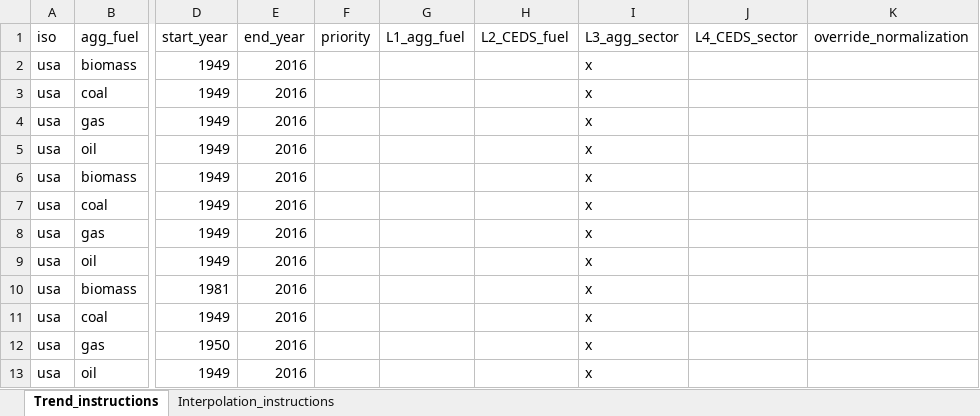
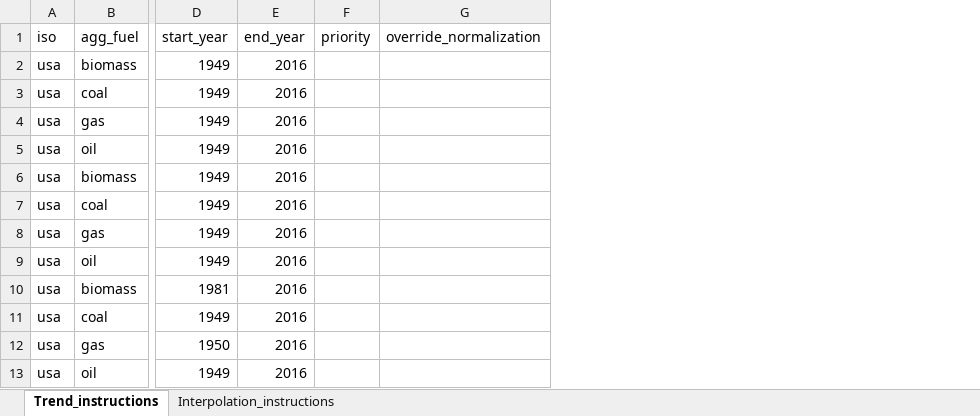
Before and after one commit to JGCRI/CEDS, an Excel workbook: input/extension/user-defined-energy/E.US-EIA_inventory_aggsec-instructions.xlsx, sheet Trend_instructions, drawn as a sheet; only a part is shown, gaps mark what is left out; values as stored, in another font and other column widths than the file's, no borders; the diff names each change by its address in the sheet, - before the commit and + after, or states it on an @@ line.

Commit message:
Removed level specification in instructions; fixed small errors

```diff
--- a/input/extension/user-defined-energy/E.US-EIA_inventory_aggsec-instructions.xlsx (sheet Trend_instructions)
+++ b/input/extension/user-defined-energy/E.US-EIA_inventory_aggsec-instructions.xlsx (sheet Trend_instructions)
-column G (L1_agg_fuel), empty
-column H (L2_CEDS_fuel), empty
-column I (L3_agg_sector), rows 2-13: all x
-column J (L4_CEDS_sector), empty
```
Also changed, not shown: input/extension/user-defined-energy/E.US-EIA_inventory_CEDSsec-instructions.xlsx, input/extension/user-defined-energy/TEST-instructions.xlsx, 8 other files.
